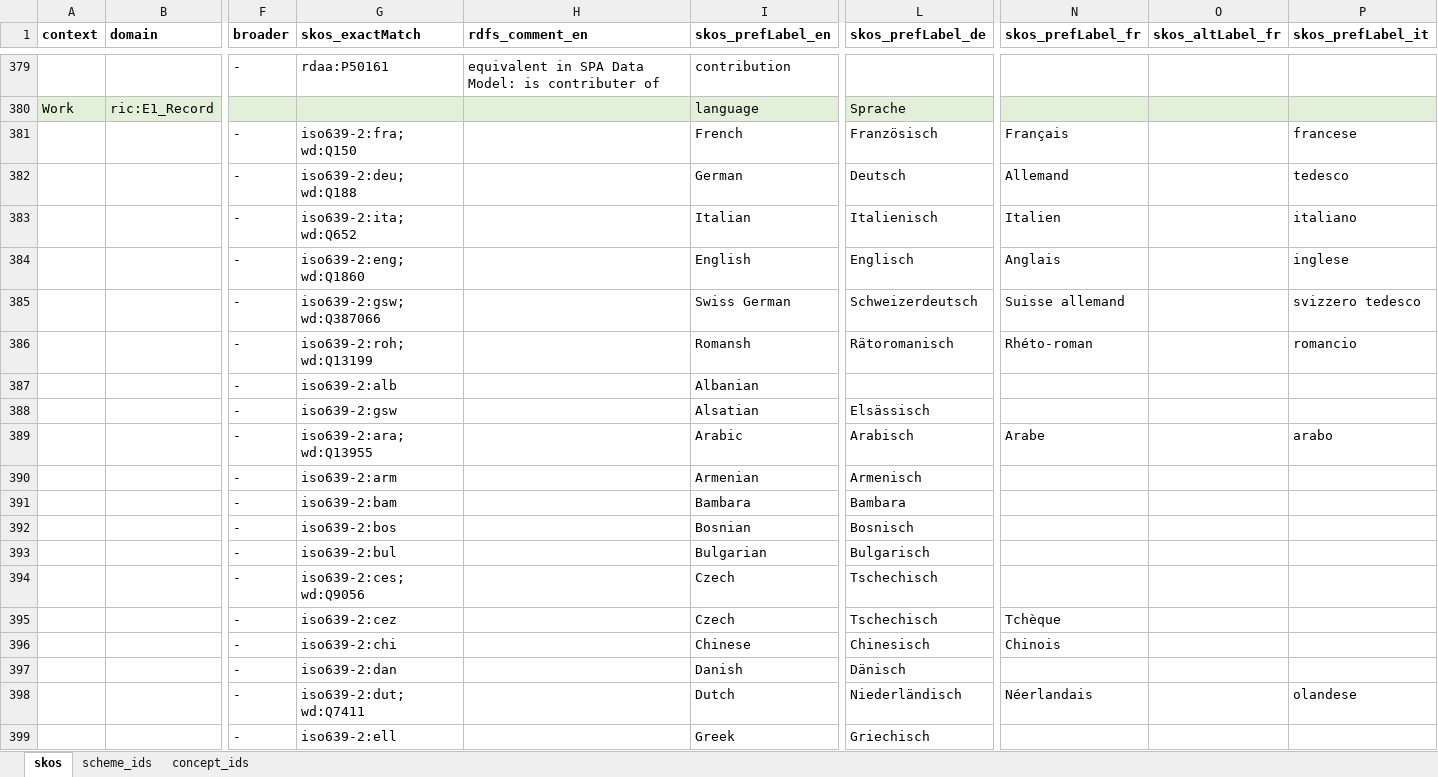
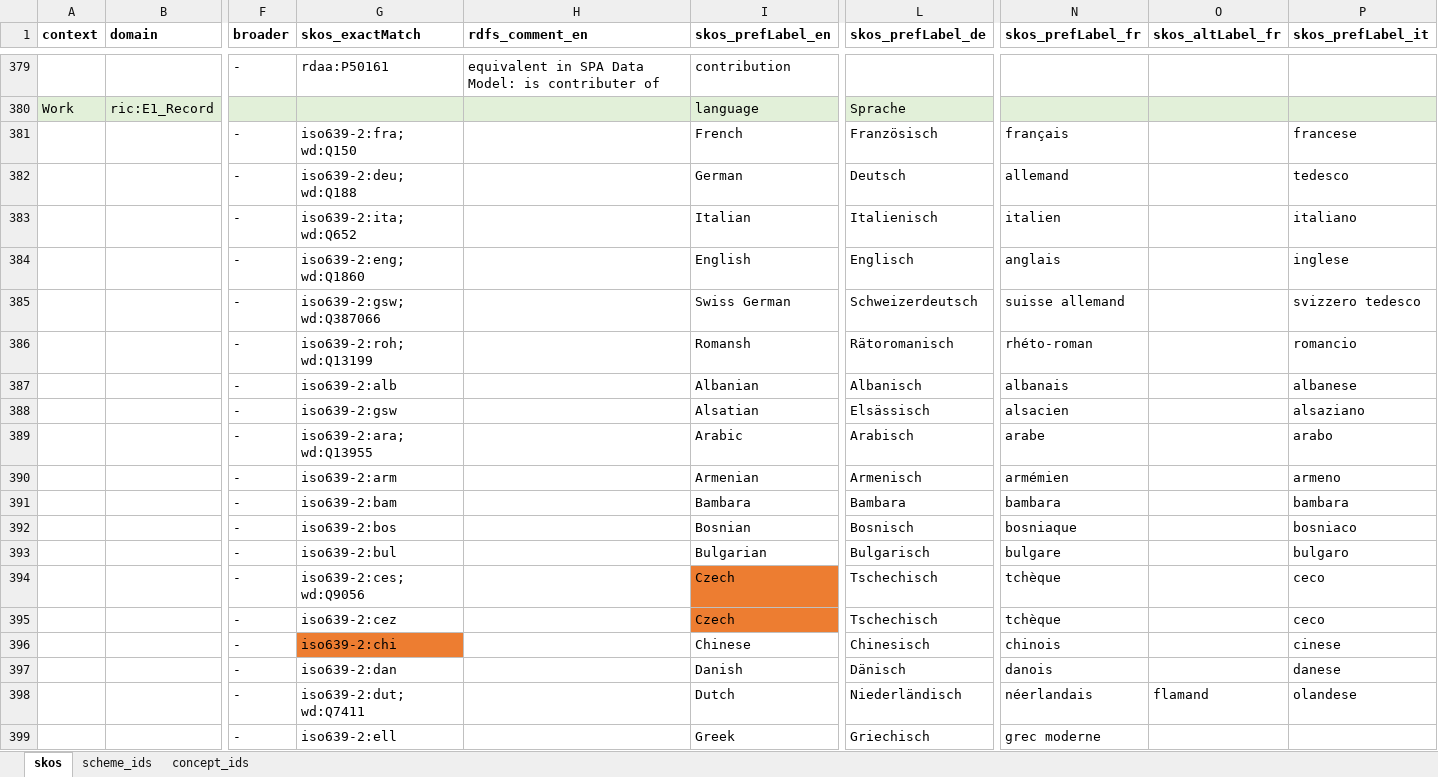
Before and after one commit to sapa/spa-vocabulary, an Excel workbook: source/ControlledTerms.xlsx, sheet skos, drawn as a sheet; only a part is shown, gaps mark what is left out; values as stored, in another font and other column widths than the file's, no borders; the diff covers the shown part only; the diff names each change by its address in the sheet, - before the commit and + after, or states it on an @@ line.

Commit message:
language translations

```diff
--- a/source/ControlledTerms.xlsx (sheet skos)
+++ b/source/ControlledTerms.xlsx (sheet skos)
-N381 (skos_prefLabel_fr): Français
+N381 (skos_prefLabel_fr): français
-N382 (skos_prefLabel_fr): Allemand
+N382 (skos_prefLabel_fr): allemand
-N383 (skos_prefLabel_fr): Italien
+N383 (skos_prefLabel_fr): italien
-N384 (skos_prefLabel_fr): Anglais
+N384 (skos_prefLabel_fr): anglais
-N385 (skos_prefLabel_fr): Suisse allemand
+N385 (skos_prefLabel_fr): suisse allemand
-N386 (skos_prefLabel_fr): Rhéto-roman
+N386 (skos_prefLabel_fr): rhéto-roman
-L387 (skos_prefLabel_de): (empty)
+L387 (skos_prefLabel_de): Albanisch
-N387 (skos_prefLabel_fr): (empty)
+N387 (skos_prefLabel_fr): albanais
-P387 (skos_prefLabel_it): (empty)
+P387 (skos_prefLabel_it): albanese
-N388 (skos_prefLabel_fr): (empty)
+N388 (skos_prefLabel_fr): alsacien
-P388 (skos_prefLabel_it): (empty)
+P388 (skos_prefLabel_it): alsaziano
-N389 (skos_prefLabel_fr): Arabe
+N389 (skos_prefLabel_fr): arabe
-N390 (skos_prefLabel_fr): (empty)
+N390 (skos_prefLabel_fr): armémien
-P390 (skos_prefLabel_it): (empty)
+P390 (skos_prefLabel_it): armeno
-N391 (skos_prefLabel_fr): (empty)
+N391 (skos_prefLabel_fr): bambara
-P391 (skos_prefLabel_it): (empty)
+P391 (skos_prefLabel_it): bambara
-N392 (skos_prefLabel_fr): (empty)
+N392 (skos_prefLabel_fr): bosniaque
-P392 (skos_prefLabel_it): (empty)
+P392 (skos_prefLabel_it): bosniaco
-N393 (skos_prefLabel_fr): (empty)
+N393 (skos_prefLabel_fr): bulgare
-P393 (skos_prefLabel_it): (empty)
+P393 (skos_prefLabel_it): bulgaro
-I394:I395 fill: none
+I394:I395 fill: #ED7D31
-N394 (skos_prefLabel_fr): (empty)
+N394 (skos_prefLabel_fr): tchèque
-P394:P395 (skos_prefLabel_it): (empty)
+P394:P395 (skos_prefLabel_it): ceco
-N395 (skos_prefLabel_fr): Tchèque
+N395 (skos_prefLabel_fr): tchèque
-G396 fill: none
+G396 fill: #ED7D31
-N396 (skos_prefLabel_fr): Chinois
+N396 (skos_prefLabel_fr): chinois
-P396 (skos_prefLabel_it): (empty)
+P396 (skos_prefLabel_it): cinese
-N397 (skos_prefLabel_fr): (empty)
+N397 (skos_prefLabel_fr): danois
-P397 (skos_prefLabel_it): (empty)
+P397 (skos_prefLabel_it): danese
-N398 (skos_prefLabel_fr): Néerlandais
+N398 (skos_prefLabel_fr): néerlandais
-O398 (skos_altLabel_fr): (empty)
+O398 (skos_altLabel_fr): flamand
-N399 (skos_prefLabel_fr): (empty)
+N399 (skos_prefLabel_fr): grec moderne
```
Also changed, not shown: 1 added row, 1 removed row, 81 edited cells and cell formats elsewhere in this sheet, 2 other files.
